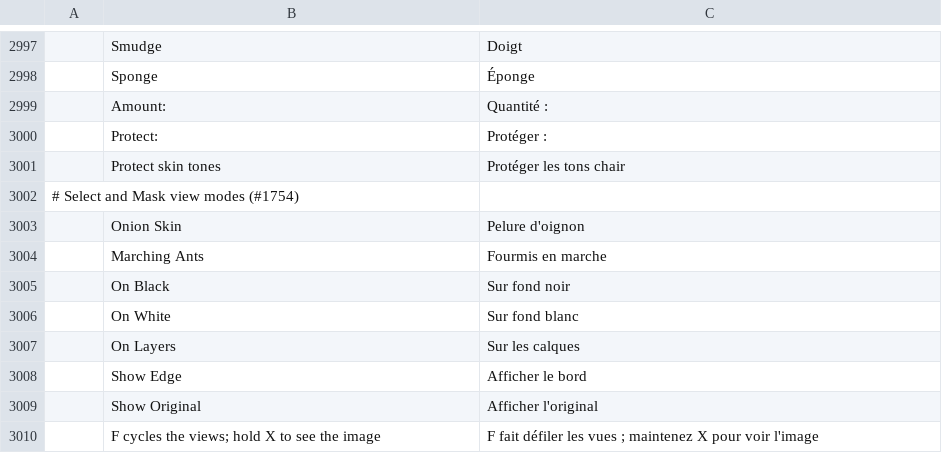
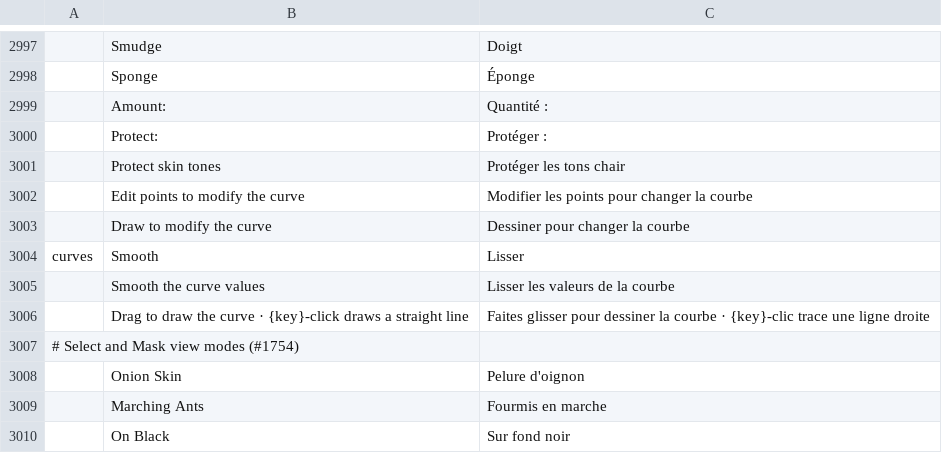
Before and after one commit to 00xJS/photocraft, a TSV file: crates/ui-egui/src/i18n/fr.tsv, drawn as a sheet; only a part is shown, gaps mark what is left out; the shorter side is filled out with more unchanged rows; the diff names each change by its address in the sheet, - before the commit and + after, or states it on an @@ line.

```diff
--- a/crates/ui-egui/src/i18n/fr.tsv
+++ b/crates/ui-egui/src/i18n/fr.tsv
+row 3002:  | Edit points to modify the curve | Modifier les points pour changer la courbe
+row 3003:  | Draw to modify the curve | Dessiner pour changer la courbe
+row 3004: curves | Smooth | Lisser
+row 3005:  | Smooth the curve values | Lisser les valeurs de la courbe
+row 3006:  | Drag to draw the curve · {key}-click draws a straight line | Faites glisser pour dessiner la courbe · {key}-clic trace une ligne droite
```
Also changed, not shown: crates/ui-egui/src/i18n/de.tsv, crates/ui-egui/src/i18n/el.tsv, 28 other files.
